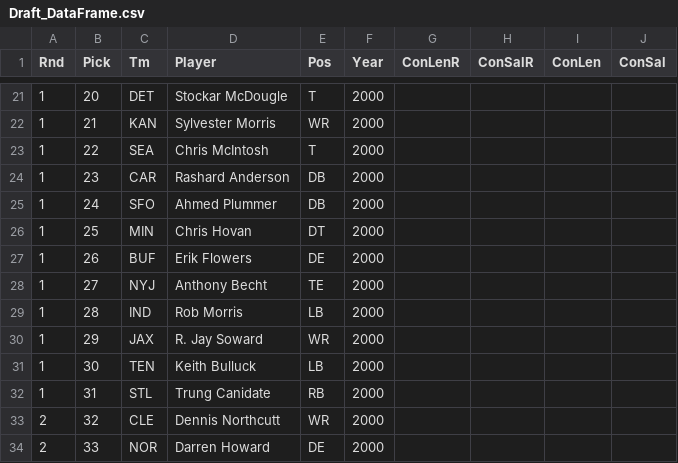
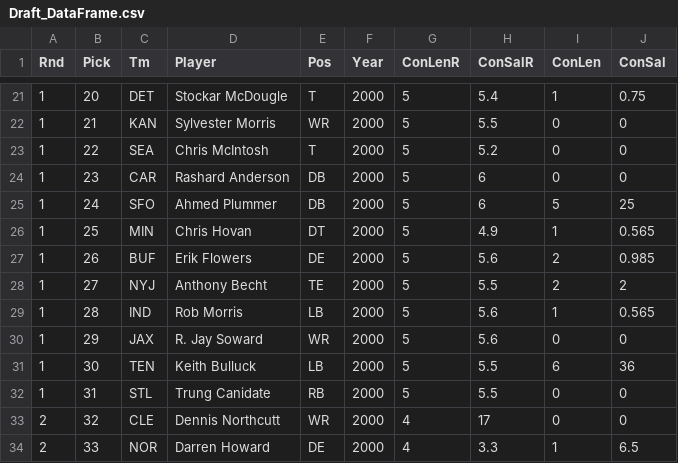
Before and after one commit to r-gram/DS440, a CSV file: Data/Draft_DataFrame.csv, drawn as a sheet; only a part is shown, gaps mark what is left out; the diff covers the shown part only.

```diff
--- a/Data/Draft_DataFrame.csv
+++ b/Data/Draft_DataFrame.csv
@@ -21,14 +21,14 @@ Rnd,Pick,Tm,Player,Pos,Year,ConLenR,ConSalR,ConLen,ConSal
-1,20,DET,Stockar McDougle,T,2000,,,,
-1,21,KAN,Sylvester Morris,WR,2000,,,,
-1,22,SEA,Chris McIntosh,T,2000,,,,
-1,23,CAR,Rashard Anderson,DB,2000,,,,
-1,24,SFO,Ahmed Plummer,DB,2000,,,,
-1,25,MIN,Chris Hovan,DT,2000,,,,
-1,26,BUF,Erik Flowers,DE,2000,,,,
-1,27,NYJ,Anthony Becht,TE,2000,,,,
-1,28,IND,Rob Morris,LB,2000,,,,
-1,29,JAX,R. Jay Soward,WR,2000,,,,
-1,30,TEN,Keith Bulluck,LB,2000,,,,
-1,31,STL,Trung Canidate,RB,2000,,,,
-2,32,CLE,Dennis Northcutt,WR,2000,,,,
-2,33,NOR,Darren Howard,DE,2000,,,,
+1,20,DET,Stockar McDougle,T,2000,5,5.4,1,0.75
+1,21,KAN,Sylvester Morris,WR,2000,5,5.5,0,0
+1,22,SEA,Chris McIntosh,T,2000,5,5.2,0,0
+1,23,CAR,Rashard Anderson,DB,2000,5,6,0,0
+1,24,SFO,Ahmed Plummer,DB,2000,5,6,5,25
+1,25,MIN,Chris Hovan,DT,2000,5,4.9,1,0.565
+1,26,BUF,Erik Flowers,DE,2000,5,5.6,2,0.985
+1,27,NYJ,Anthony Becht,TE,2000,5,5.5,2,2
+1,28,IND,Rob Morris,LB,2000,5,5.6,1,0.565
+1,29,JAX,R. Jay Soward,WR,2000,5,5.6,0,0
+1,30,TEN,Keith Bulluck,LB,2000,5,5.5,6,36
+1,31,STL,Trung Canidate,RB,2000,5,5.5,0,0
+2,32,CLE,Dennis Northcutt,WR,2000,4,17,0,0
+2,33,NOR,Darren Howard,DE,2000,4,3.3,1,6.5
```
Also changed, not shown: 118 edited cells elsewhere in this file, 1 other file.
